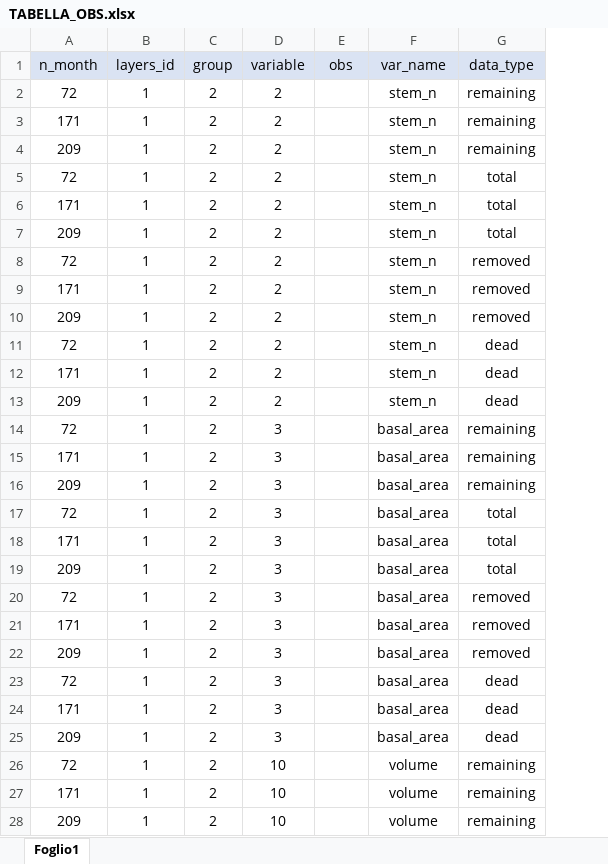
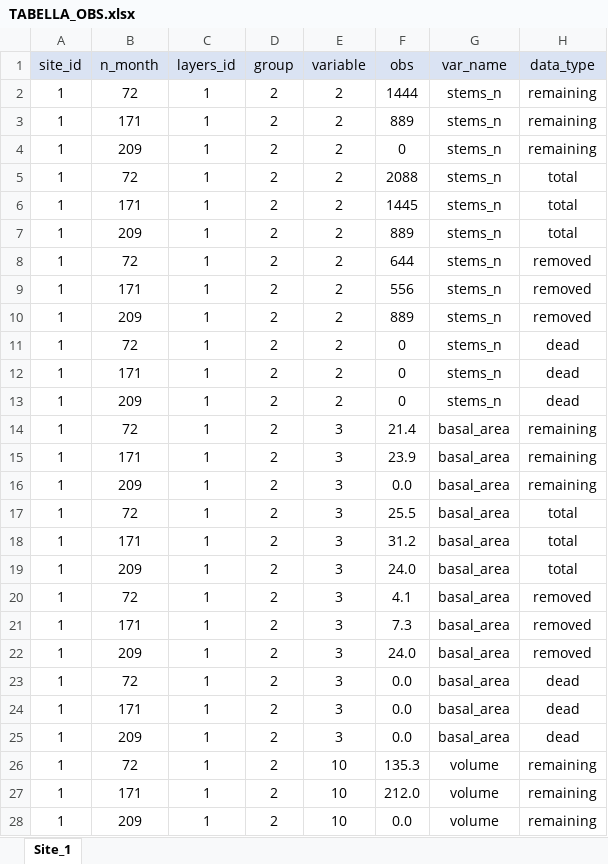
Before and after one commit to ilmenichetti/3PGQslu, an Excel workbook: myData/TABELLA_OBS.xlsx, sheet Site_1, drawn as a sheet; only a part is shown; values as stored, in another font and other column widths than the file's, no borders; addresses are those after the commit; the diff covers the shown part only; the diff names each change by its address in the sheet, - before the commit and + after, or states it on an @@ line.

```diff
--- a/myData/TABELLA_OBS.xlsx (sheet Site_1)
+++ b/myData/TABELLA_OBS.xlsx (sheet Site_1)
-sheet tab: Foglio1
+sheet tab: Site_1
+column A (site_id), rows 2-28: all 1
-F2 (obs): (empty)
+F2 (obs): 1444
-G2:G13 (var_name): stem_n
+G2:G13 (var_name): stems_n
-F3 (obs): (empty)
+F3 (obs): 889
-F4 (obs): (empty)
+F4 (obs): 0
-F5 (obs): (empty)
+F5 (obs): 2088
-F6 (obs): (empty)
+F6 (obs): 1445
-F7 (obs): (empty)
+F7 (obs): 889
-F8 (obs): (empty)
+F8 (obs): 644
-F9 (obs): (empty)
+F9 (obs): 556
-F10 (obs): (empty)
+F10 (obs): 889
-F11:F13 (obs): (empty)
+F11:F13 (obs): 0
-F14 (obs): (empty)
+F14 (obs): 21.4
-F15 (obs): (empty)
+F15 (obs): 23.9
-F16 (obs): (empty)
+F16 (obs): 0.0
-F17 (obs): (empty)
+F17 (obs): 25.5
-F18 (obs): (empty)
+F18 (obs): 31.2
-F19 (obs): (empty)
+F19 (obs): 24.0
-F20 (obs): (empty)
+F20 (obs): 4.1
-F21 (obs): (empty)
+F21 (obs): 7.3
-F22 (obs): (empty)
+F22 (obs): 24.0
-F23:F25 (obs): (empty)
+F23:F25 (obs): 0.0
-F26 (obs): (empty)
+F26 (obs): 135.3
-F27 (obs): (empty)
+F27 (obs): 212.0
-F28 (obs): (empty)
+F28 (obs): 0.0
```
Also changed, not shown: other rows of this sheet, myData/INPUT_R_1225sk2020_LM.xlsx, 2 other files.
